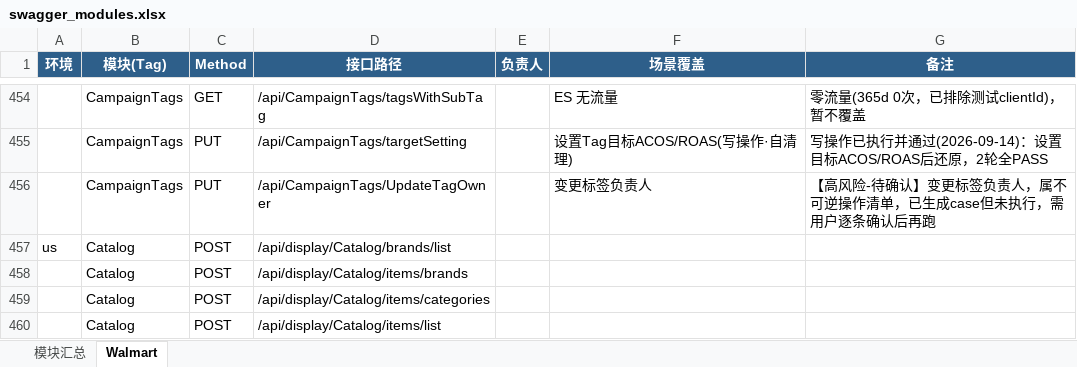
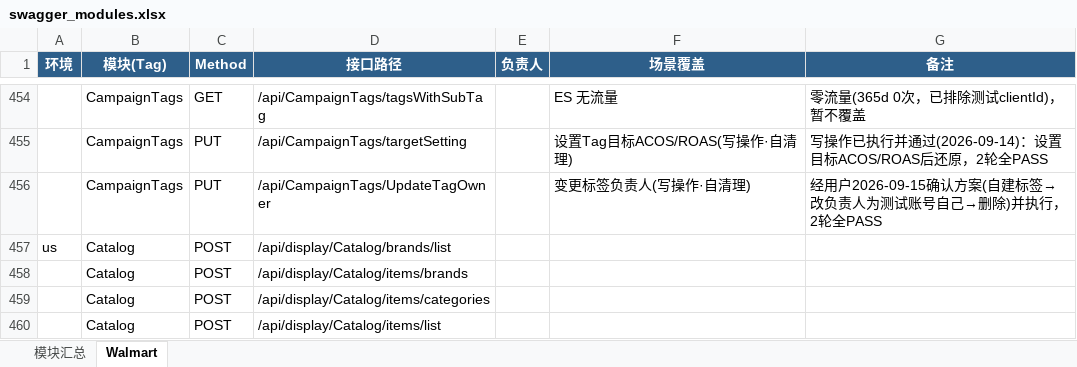
Before and after one commit to guguangjie-pacvue/ai_api, an Excel workbook: single-api/walmart-api/swagger_modules.xlsx, sheet Walmart, drawn as a sheet; only a part is shown, gaps mark what is left out; values as stored, in another font and other column widths than the file's, no borders; the diff names each change by its address in the sheet, - before the commit and + after, or states it on an @@ line.

```diff
--- a/single-api/walmart-api/swagger_modules.xlsx (sheet Walmart)
+++ b/single-api/walmart-api/swagger_modules.xlsx (sheet Walmart)
-F456 (场景覆盖): 变更标签负责人
+F456 (场景覆盖): 变更标签负责人(写操作·自清理)
-G456 (备注): 【高风险-待确认】变更标签负责人，属不可逆操作清单，已生成case但未执行，需用户逐条确认后再跑
+G456 (备注): 经用户2026-09-15确认方案(自建标签→改负责人为测试账号自己→删除)并执行，2轮全PASS
```
Also changed, not shown: sheet 模块汇总, 2 other files.
